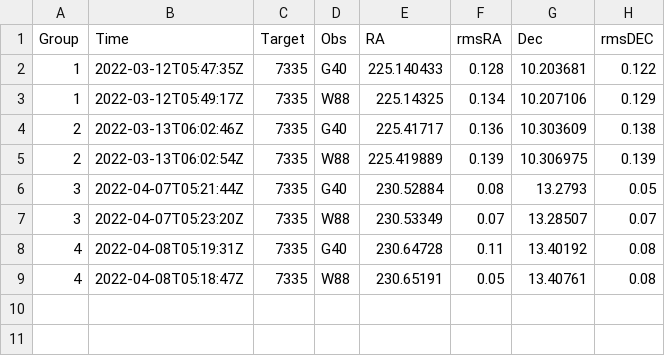
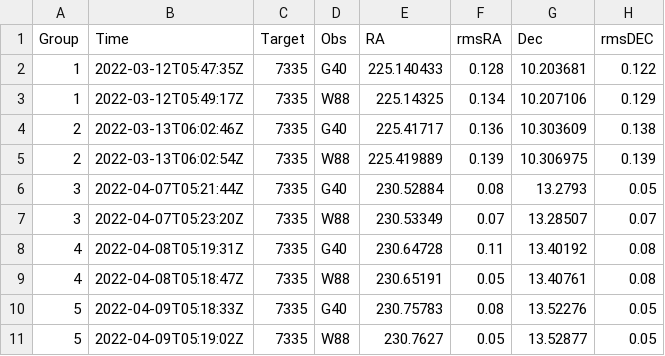
Before and after one commit to DeepSkyWonder/dsw-notebooks, a CSV file: asteroid_astrometry/7335_parallax_data.csv, drawn as a sheet; the diff names each change by its address in the sheet, - before the commit and + after, or states it on an @@ line.

Commit message:
updated astrometry and parallax

```diff
--- a/asteroid_astrometry/7335_parallax_data.csv
+++ b/asteroid_astrometry/7335_parallax_data.csv
+row 10: 5 | 2022-04-09T05:18:33Z | 7335 | G40 | 230.75783 | 0.08 | 13.52276 | 0.05
+row 11: 5 | 2022-04-09T05:19:02Z | 7335 | W88 | 230.7627 | 0.05 | 13.52877 | 0.05
```
Also changed, not shown: 2 other files.
